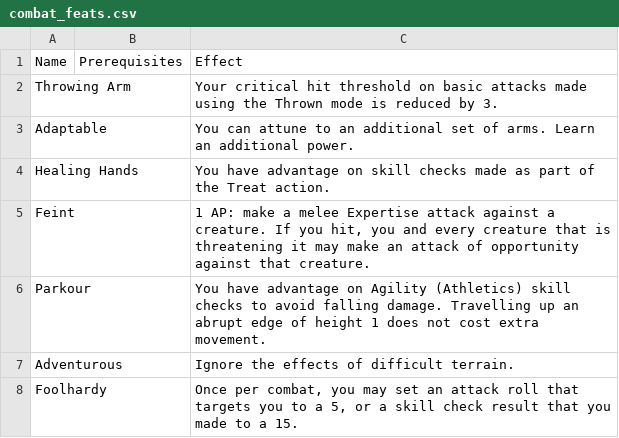
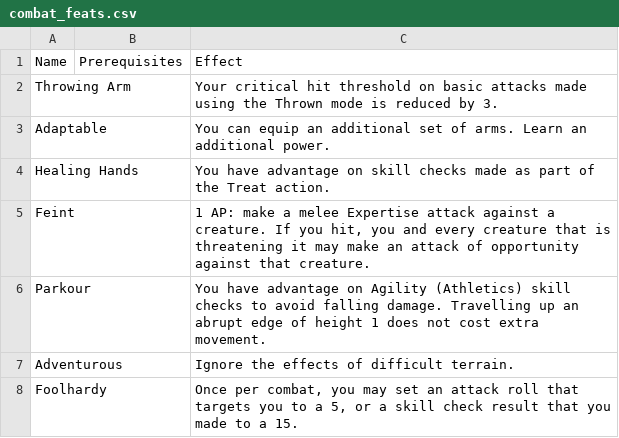
Before and after one commit to Leafwing-Studios/fonts-of-power, a CSV file: docs/src/character-options/species/human/combat_feats.csv, drawn as a sheet.

```diff
--- a/docs/src/character-options/species/human/combat_feats.csv
+++ b/docs/src/character-options/species/human/combat_feats.csv
@@ -2,3 +2,3 @@
 "Throwing Arm",,"Your critical hit threshold on basic attacks made using the Thrown mode is reduced by 3."
-"Adaptable",,"You can attune to an additional set of arms. Learn an additional power."
+"Adaptable",,"You can equip an additional set of arms. Learn an additional power."
 "Healing Hands",,"You have advantage on skill checks made as part of the Treat action."
```
Also changed, not shown: docs/src/character-options/classes/touched/combat_feats.csv, docs/src/character-options/species/reclaimer/combat_feats.csv, 8 other files.
